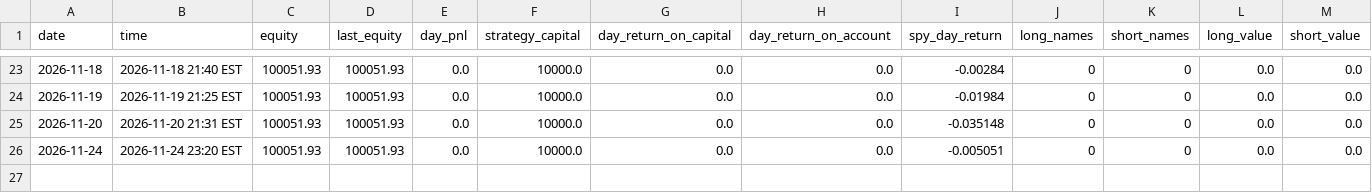
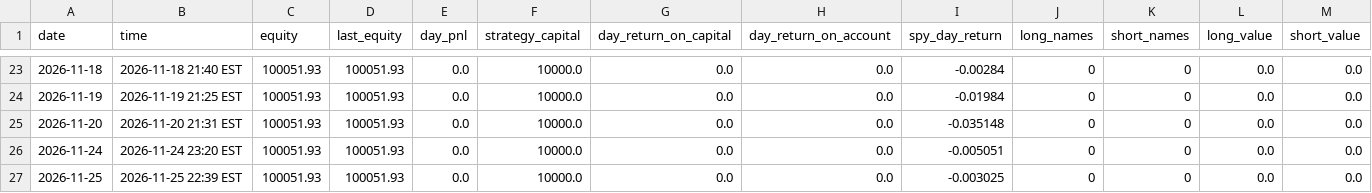
Before and after one commit to ASCoding11/Quant-Trading, a CSV file: paper/history.csv, drawn as a sheet; only a part is shown, gaps mark what is left out; rows hold the shown columns only; the diff names each change by its address in the sheet, - before the commit and + after, or states it on an @@ line.

```diff
--- a/paper/history.csv
+++ b/paper/history.csv
+row 27: 2026-11-25 | 2026-11-25 22:39 EST | 100051.93 | 100051.93 | 0.0 | 10000.0 | 0.0 | 0.0 | -0.003025 | 0 | 0 | 0.0 | 0.0
```
Also changed, not shown: 1 other file.
